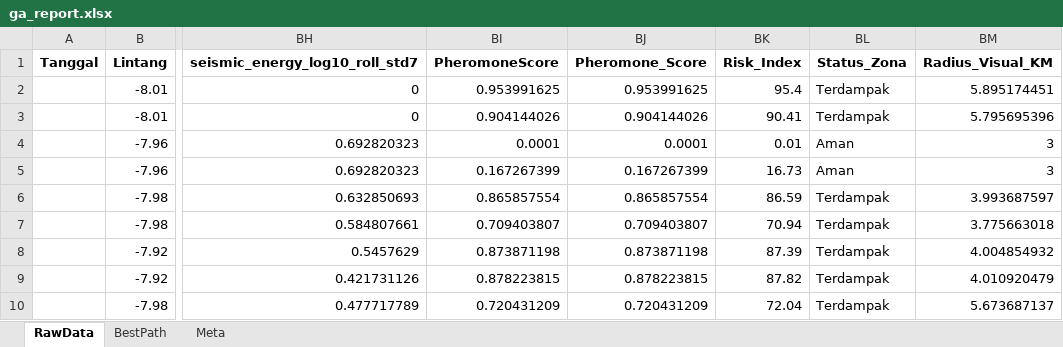
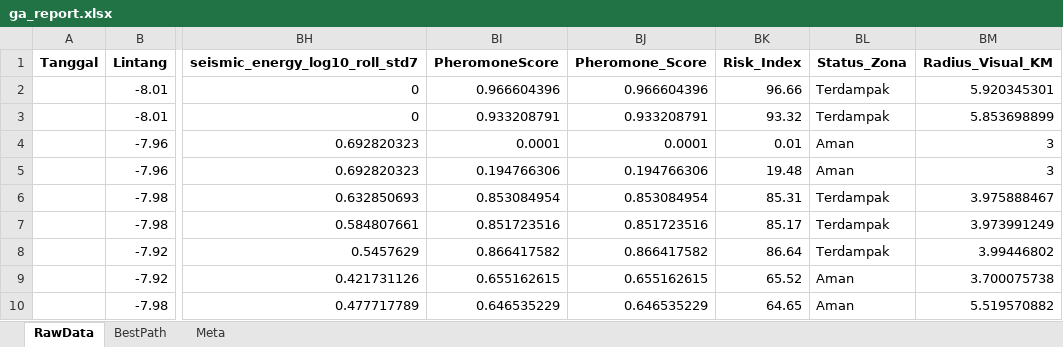
Before and after one commit to Felix-ryn/gempavulkanik, an Excel workbook: output/ga_results/ga_report.xlsx, sheet RawData, drawn as a sheet; only a part is shown, gaps mark what is left out; values as stored, in another font and other column widths than the file's, no borders; the diff covers the shown part only; the diff names each change by its address in the sheet, - before the commit and + after, or states it on an @@ line.

```diff
--- a/output/ga_results/ga_report.xlsx (sheet RawData)
+++ b/output/ga_results/ga_report.xlsx (sheet RawData)
-BI2 (PheromoneScore): 0.953991625
+BI2 (PheromoneScore): 0.966604396
-BJ2 (Pheromone_Score): 0.953991625
+BJ2 (Pheromone_Score): 0.966604396
-BK2 (Risk_Index): 95.4
+BK2 (Risk_Index): 96.66
-BM2 (Radius_Visual_KM): 5.895174451
+BM2 (Radius_Visual_KM): 5.920345301
-BI3 (PheromoneScore): 0.904144026
+BI3 (PheromoneScore): 0.933208791
-BJ3 (Pheromone_Score): 0.904144026
+BJ3 (Pheromone_Score): 0.933208791
-BK3 (Risk_Index): 90.41
+BK3 (Risk_Index): 93.32
-BM3 (Radius_Visual_KM): 5.795695396
+BM3 (Radius_Visual_KM): 5.853698899
-BI5 (PheromoneScore): 0.167267399
+BI5 (PheromoneScore): 0.194766306
-BJ5 (Pheromone_Score): 0.167267399
+BJ5 (Pheromone_Score): 0.194766306
-BK5 (Risk_Index): 16.73
+BK5 (Risk_Index): 19.48
-BI6 (PheromoneScore): 0.865857554
+BI6 (PheromoneScore): 0.853084954
-BJ6 (Pheromone_Score): 0.865857554
+BJ6 (Pheromone_Score): 0.853084954
-BK6 (Risk_Index): 86.59
+BK6 (Risk_Index): 85.31
-BM6 (Radius_Visual_KM): 3.993687597
+BM6 (Radius_Visual_KM): 3.975888467
-BI7 (PheromoneScore): 0.709403807
+BI7 (PheromoneScore): 0.851723516
-BJ7 (Pheromone_Score): 0.709403807
+BJ7 (Pheromone_Score): 0.851723516
-BK7 (Risk_Index): 70.94
+BK7 (Risk_Index): 85.17
-BM7 (Radius_Visual_KM): 3.775663018
+BM7 (Radius_Visual_KM): 3.973991249
-BI8 (PheromoneScore): 0.873871198
+BI8 (PheromoneScore): 0.866417582
-BJ8 (Pheromone_Score): 0.873871198
+BJ8 (Pheromone_Score): 0.866417582
-BK8 (Risk_Index): 87.39
+BK8 (Risk_Index): 86.64
-BM8 (Radius_Visual_KM): 4.004854932
+BM8 (Radius_Visual_KM): 3.99446802
-BI9 (PheromoneScore): 0.878223815
+BI9 (PheromoneScore): 0.655162615
-BJ9 (Pheromone_Score): 0.878223815
+BJ9 (Pheromone_Score): 0.655162615
-BK9 (Risk_Index): 87.82
+BK9 (Risk_Index): 65.52
-BL9:BL10 (Status_Zona): Terdampak
+BL9:BL10 (Status_Zona): Aman
-BM9 (Radius_Visual_KM): 4.010920479
+BM9 (Radius_Visual_KM): 3.700075738
-BI10 (PheromoneScore): 0.720431209
+BI10 (PheromoneScore): 0.646535229
-BJ10 (Pheromone_Score): 0.720431209
+BJ10 (Pheromone_Score): 0.646535229
-BK10 (Risk_Index): 72.04
+BK10 (Risk_Index): 64.65
-BM10 (Radius_Visual_KM): 5.673687137
+BM10 (Radius_Visual_KM): 5.519570882
```
Also changed, not shown: 42 edited cells elsewhere in this sheet, sheet BestPath, sheet Meta, output/aco_results/aco_zoning_data_for_lstm.xlsx, 26 other files.
